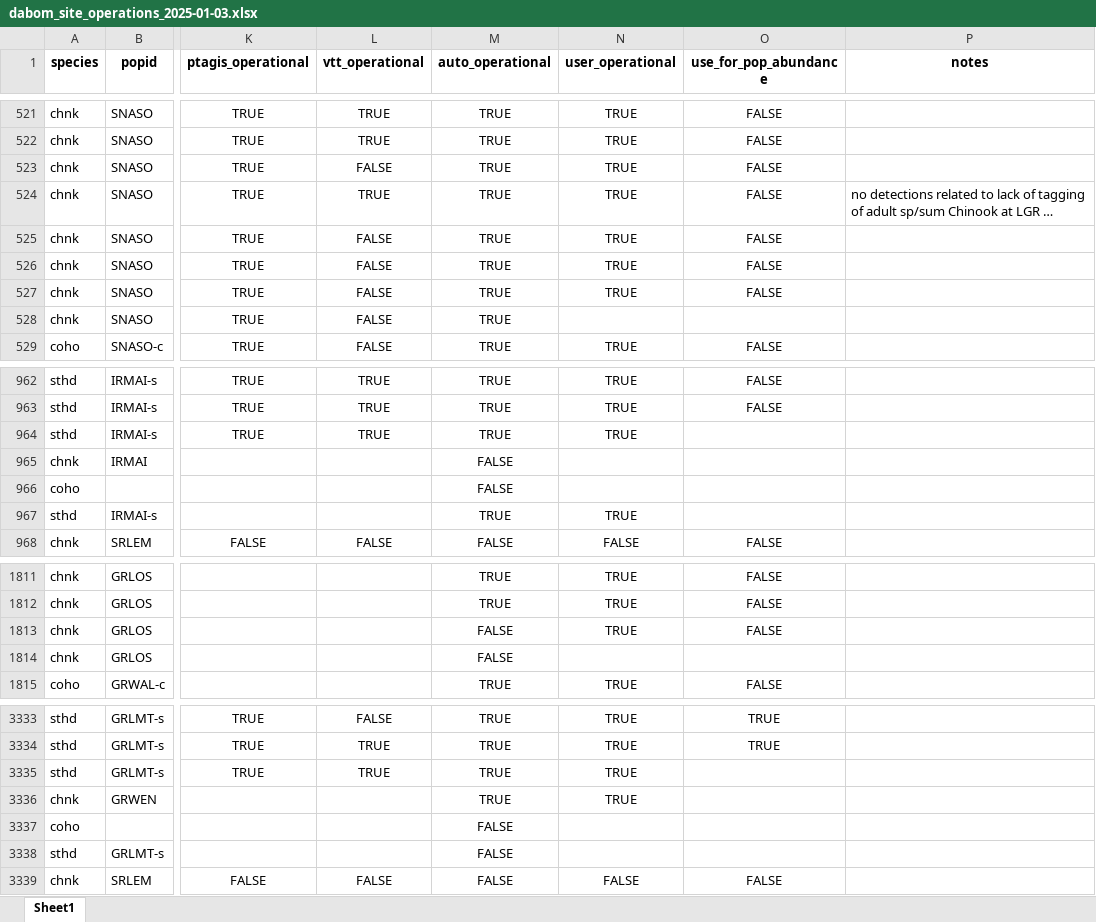
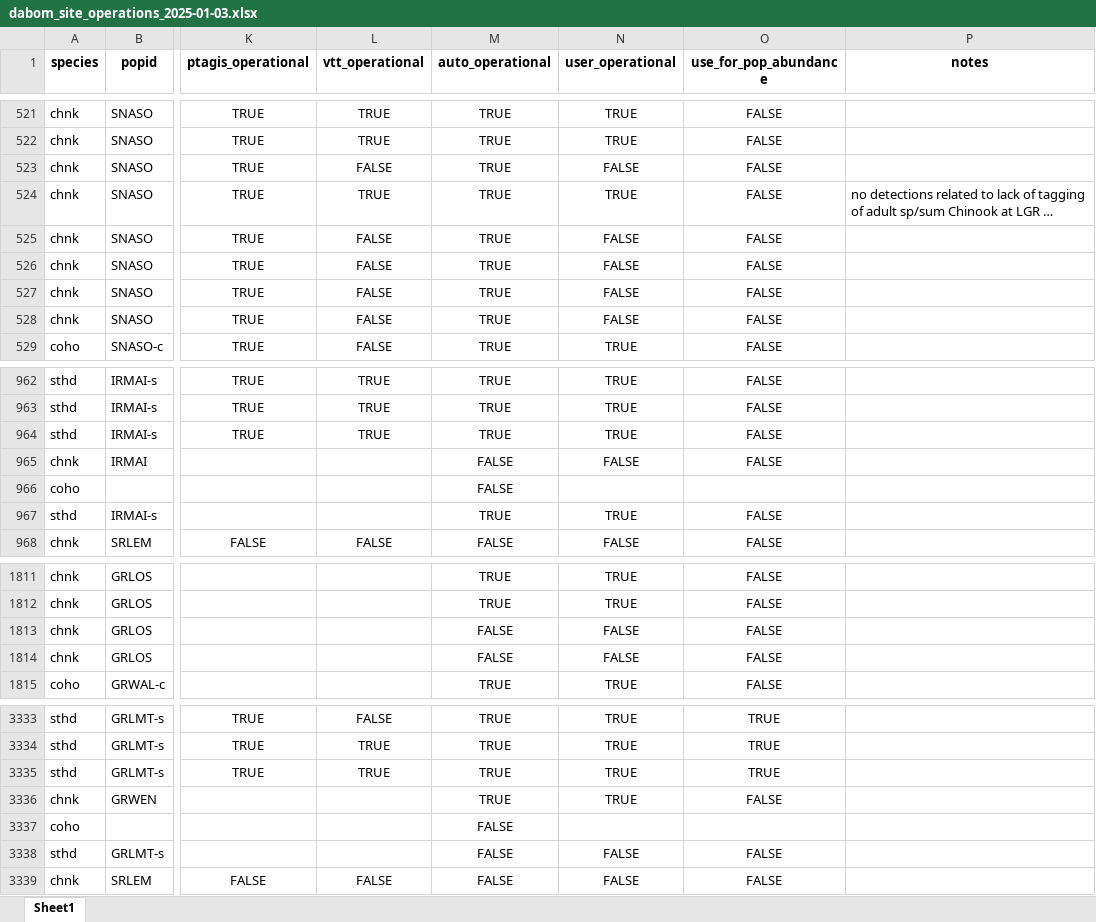
Before and after one commit to NPTfisheries/SnakeRiverIPTDS, an Excel workbook: output/iptds_operations/dabom_site_operations_2025-01-03.xlsx, sheet Sheet1, drawn as a sheet; only a part is shown, gaps mark what is left out; long unchanged cells end in …; values as stored, in another font and other column widths than the file's, no borders; the diff covers the shown part only; the diff names each change by its address in the sheet, - before the commit and + after, or states it on an @@ line.

```diff
--- a/output/iptds_operations/dabom_site_operations_2025-01-03.xlsx (sheet Sheet1)
+++ b/output/iptds_operations/dabom_site_operations_2025-01-03.xlsx (sheet Sheet1)
-N523 (user_operational): TRUE
+N523 (user_operational): FALSE
-N525:N527 (user_operational): TRUE
+N525:N527 (user_operational): FALSE
-N528 (user_operational): (empty)
+N528 (user_operational): FALSE
-O528 (use_for_pop_abundance): (empty)
+O528 (use_for_pop_abundance): FALSE
-O964:O965 (use_for_pop_abundance): (empty)
+O964:O965 (use_for_pop_abundance): FALSE
-N965 (user_operational): (empty)
+N965 (user_operational): FALSE
-O967 (use_for_pop_abundance): (empty)
+O967 (use_for_pop_abundance): FALSE
-N1813 (user_operational): TRUE
+N1813 (user_operational): FALSE
-N1814 (user_operational): (empty)
+N1814 (user_operational): FALSE
-O1814 (use_for_pop_abundance): (empty)
+O1814 (use_for_pop_abundance): FALSE
-O3335 (use_for_pop_abundance): (empty)
+O3335 (use_for_pop_abundance): TRUE
-O3336 (use_for_pop_abundance): (empty)
+O3336 (use_for_pop_abundance): FALSE
-N3338 (user_operational): (empty)
+N3338 (user_operational): FALSE
-O3338 (use_for_pop_abundance): (empty)
+O3338 (use_for_pop_abundance): FALSE
```
Also changed, not shown: 265 edited cells elsewhere in this sheet.
